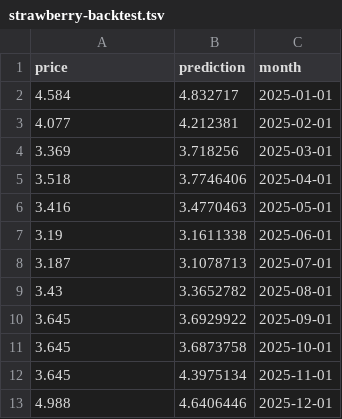
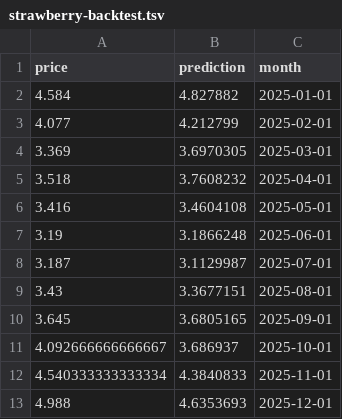
Before and after one commit to aidandig/dx704-project-02, a TSV file: strawberry-backtest.tsv, drawn as a sheet.

Commit message:
linear interpolation for missing data - rerun models

```diff
--- a/strawberry-backtest.tsv
+++ b/strawberry-backtest.tsv
@@ -1,13 +1,13 @@
 price	prediction	month
-4.584	4.832717	2025-01-01
-4.077	4.212381	2025-02-01
-3.369	3.718256	2025-03-01
-3.518	3.7746406	2025-04-01
-3.416	3.4770463	2025-05-01
-3.19	3.1611338	2025-06-01
-3.187	3.1078713	2025-07-01
-3.43	3.3652782	2025-08-01
-3.645	3.6929922	2025-09-01
-3.645	3.6873758	2025-10-01
-3.645	4.3975134	2025-11-01
-4.988	4.6406446	2025-12-01
+4.584	4.827882	2025-01-01
+4.077	4.212799	2025-02-01
+3.369	3.6970305	2025-03-01
+3.518	3.7608232	2025-04-01
+3.416	3.4604108	2025-05-01
+3.19	3.1866248	2025-06-01
+3.187	3.1129987	2025-07-01
+3.43	3.3677151	2025-08-01
+3.645	3.6805165	2025-09-01
+4.092666666666667	3.686937	2025-10-01
+4.540333333333334	4.3840833	2025-11-01
+4.988	4.6353693	2025-12-01
```
Also changed, not shown: strawberry-forecast.tsv, 5 other files.
